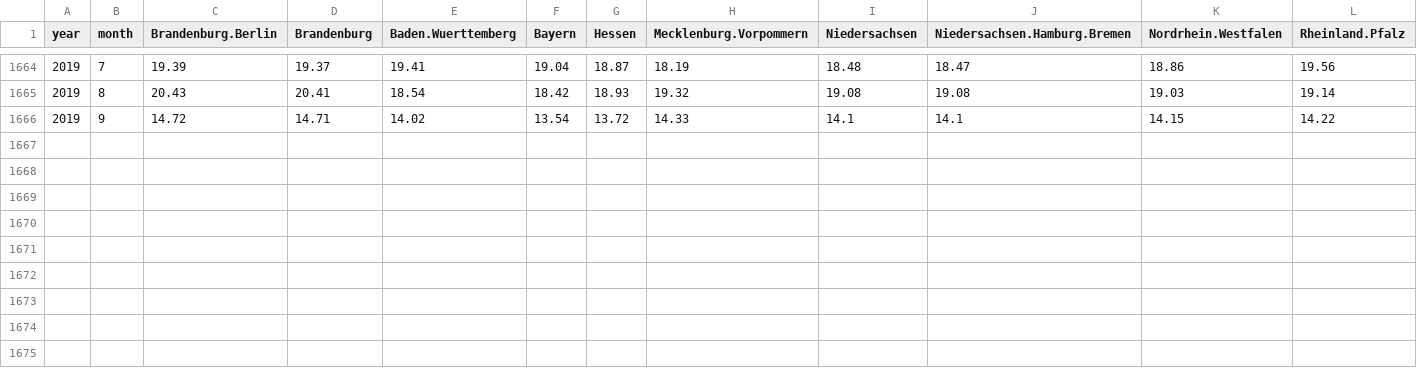
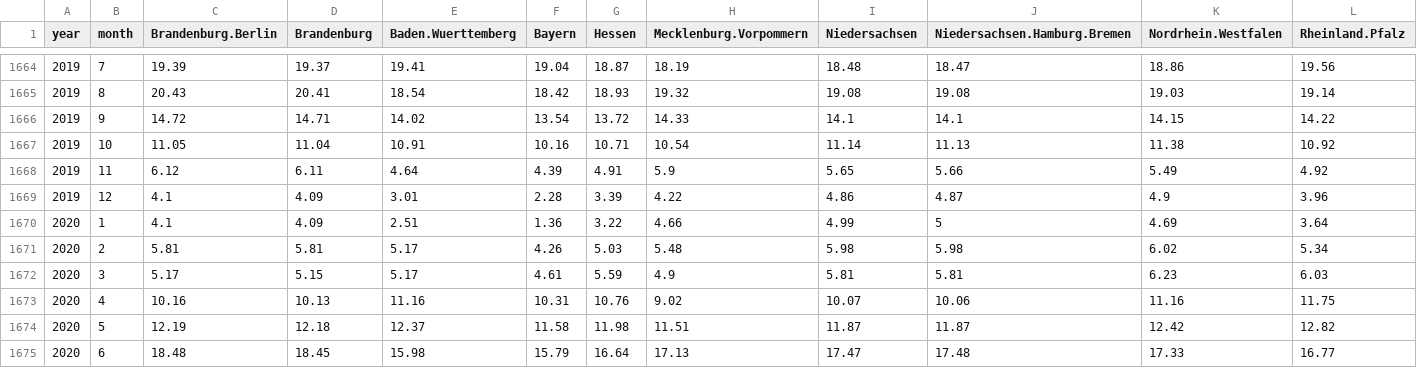
Before and after one commit to climdata/dwdTemperature, a CSV file: csv/monthly_temperature_de.csv, drawn as a sheet; only a part is shown, gaps mark what is left out; rows hold the shown columns only; the diff names each change by its address in the sheet, - before the commit and + after, or states it on an @@ line.

```diff
--- a/csv/monthly_temperature_de.csv
+++ b/csv/monthly_temperature_de.csv
+row 1667: 2019 | 10 | 11.05 | 11.04 | 10.91 | 10.16 | 10.71 | 10.54 | 11.14 | 11.13 | 11.38 | 10.92
+row 1668: 2019 | 11 | 6.12 | 6.11 | 4.64 | 4.39 | 4.91 | 5.9 | 5.65 | 5.66 | 5.49 | 4.92
+row 1669: 2019 | 12 | 4.1 | 4.09 | 3.01 | 2.28 | 3.39 | 4.22 | 4.86 | 4.87 | 4.9 | 3.96
+row 1670: 2020 | 1 | 4.1 | 4.09 | 2.51 | 1.36 | 3.22 | 4.66 | 4.99 | 5 | 4.69 | 3.64
+row 1671: 2020 | 2 | 5.81 | 5.81 | 5.17 | 4.26 | 5.03 | 5.48 | 5.98 | 5.98 | 6.02 | 5.34
+row 1672: 2020 | 3 | 5.17 | 5.15 | 5.17 | 4.61 | 5.59 | 4.9 | 5.81 | 5.81 | 6.23 | 6.03
+row 1673: 2020 | 4 | 10.16 | 10.13 | 11.16 | 10.31 | 10.76 | 9.02 | 10.07 | 10.06 | 11.16 | 11.75
+row 1674: 2020 | 5 | 12.19 | 12.18 | 12.37 | 11.58 | 11.98 | 11.51 | 11.87 | 11.87 | 12.42 | 12.82
+row 1675: 2020 | 6 | 18.48 | 18.45 | 15.98 | 15.79 | 16.64 | 17.13 | 17.47 | 17.48 | 17.33 | 16.77
```
Also changed, not shown: 11 other files.
